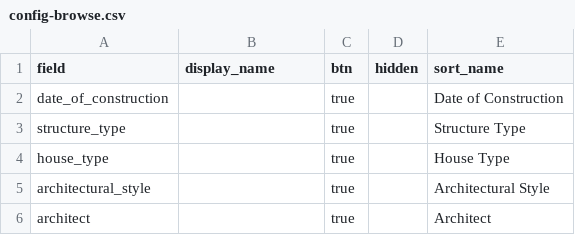
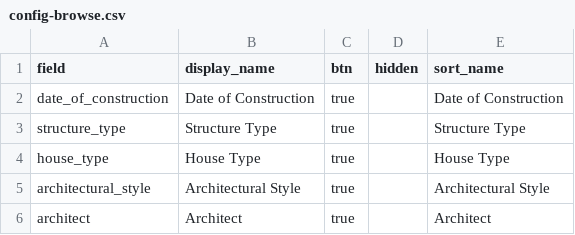
Before and after one commit to chase-hastin/chase_hastin_cb, a CSV file: _data/config-browse.csv, drawn as a sheet.

Commit message:
Update config-browse.csv

```diff
--- a/_data/config-browse.csv
+++ b/_data/config-browse.csv
@@ -1,6 +1,6 @@
 field,display_name,btn,hidden,sort_name
-date_of_construction,,true,,Date of Construction
-structure_type,,true,,Structure Type
-house_type,,true,,House Type
-architectural_style,,true,,Architectural Style
-architect,,true,,Architect
+date_of_construction,Date of Construction,true,,Date of Construction
+structure_type,Structure Type,true,,Structure Type
+house_type,House Type,true,,House Type
+architectural_style,Architectural Style,true,,Architectural Style
+architect,Architect,true,,Architect
```
